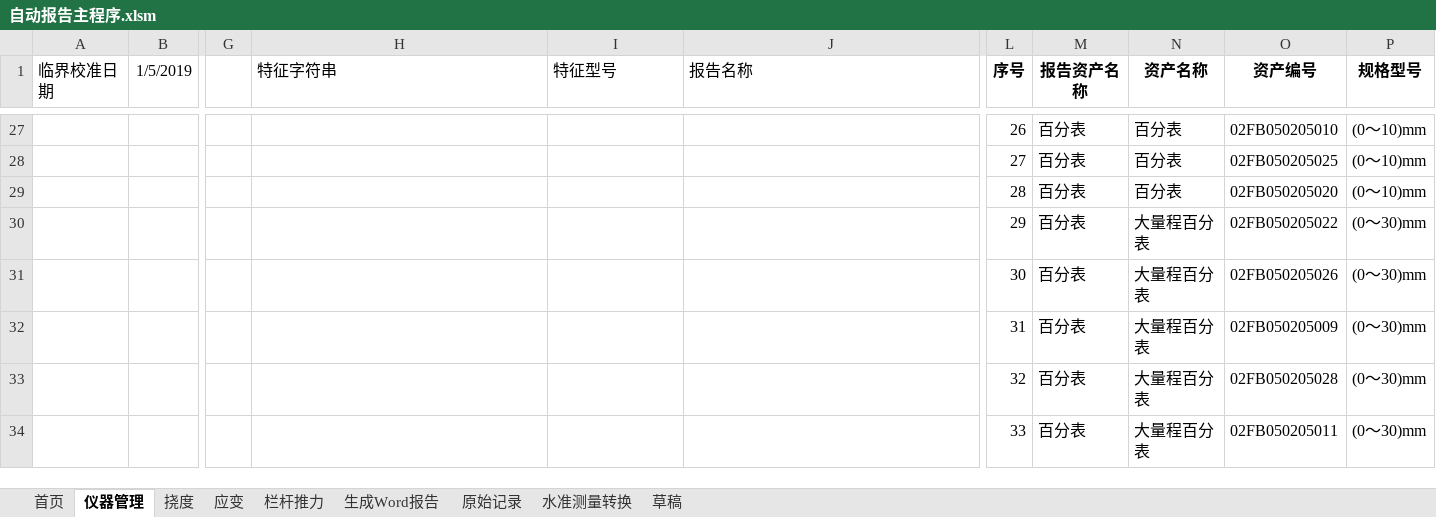
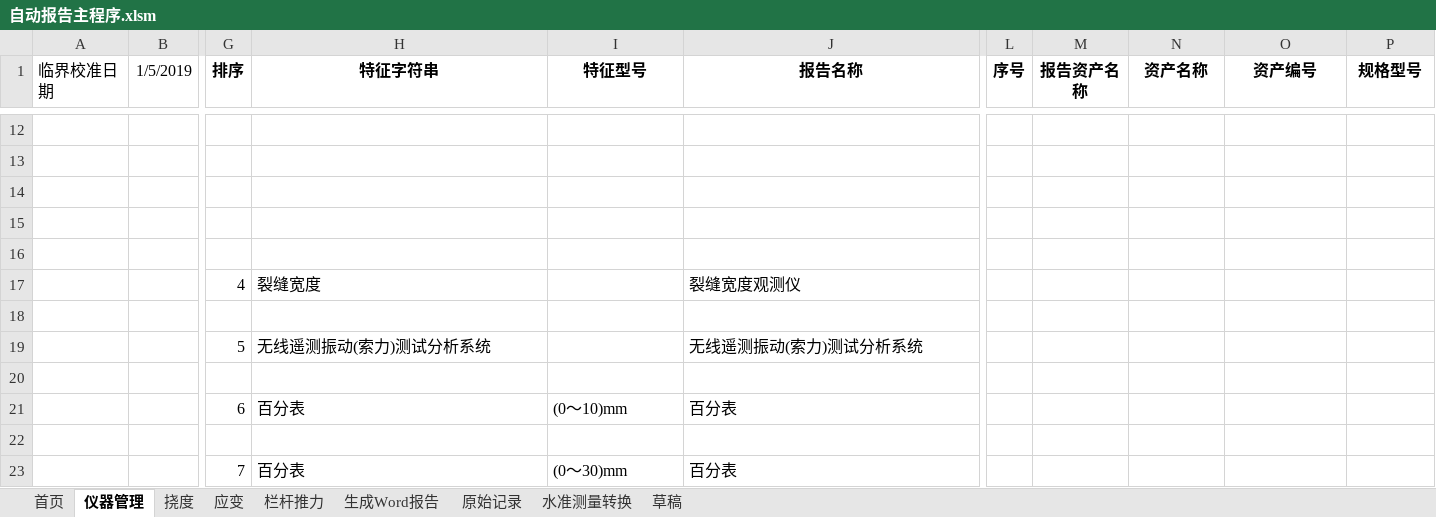
Before and after one commit to zjkl19/AutoReport, an Excel workbook: 自动报告主程序.xlsm, sheet 仪器管理, drawn as a sheet; only a part is shown, gaps mark what is left out; values as stored, in another font and other column widths than the file's, no borders; charts and pictures not drawn; addresses are those after the commit; rows hold the shown columns only; the diff covers the shown part only; the diff names each change by its address in the sheet, - before the commit and + after, or states it on an @@ line.

Commit message:
upgrade auto instrument features

```diff
--- a/自动报告主程序.xlsm (sheet 仪器管理)
+++ b/自动报告主程序.xlsm (sheet 仪器管理)
-G1: (empty)
+G1: 排序
@@ H1:J1 bold: off → on, alignment: left → center @@
-row 12:  |  |  |  |  |  | 26 | 百分表 | 百分表 | 02FB050205010 | (0～10)mm
+row 12: (empty)
-row 13:  |  |  |  |  |  | 27 | 百分表 | 百分表 | 02FB050205025 | (0～10)mm
+row 13: (empty)
-row 14:  |  |  |  |  |  | 28 | 百分表 | 百分表 | 02FB050205020 | (0～10)mm
+row 14: (empty)
-row 15:  |  |  |  |  |  | 29 | 百分表 | 大量程百分表 | 02FB050205022 | (0～30)mm
+row 15: (empty)
-row 16:  |  |  |  |  |  | 30 | 百分表 | 大量程百分表 | 02FB050205026 | (0～30)mm
+row 16: (empty)
+row 17:  |  | 4 | 裂缝宽度 |  | 裂缝宽度观测仪
-row 18:  |  |  |  |  |  | 31 | 百分表 | 大量程百分表 | 02FB050205009 | (0～30)mm
+row 18: (empty)
+row 19:  |  | 5 | 无线遥测振动(索力)测试分析系统 |  | 无线遥测振动(索力)测试分析系统
-row 20:  |  |  |  |  |  | 32 | 百分表 | 大量程百分表 | 02FB050205028 | (0～30)mm
+row 20: (empty)
+row 21:  |  | 6 | 百分表 | (0～10)mm | 百分表
-row 22:  |  |  |  |  |  | 33 | 百分表 | 大量程百分表 | 02FB050205011 | (0～30)mm
+row 22: (empty)
+row 23:  |  | 7 | 百分表 | (0～30)mm | 百分表
```
Also changed, not shown: 7 added rows, 22 removed rows and 21 edited cells elsewhere in this sheet, charts or pictures.
